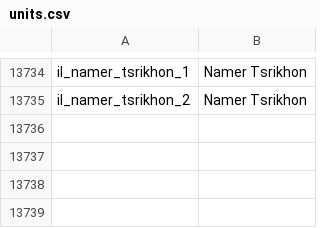
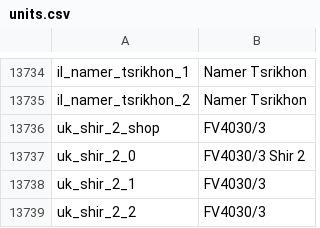
Before and after one commit to jaek898/wt-localization, a CSV file: Dechinafied/units.csv, drawn as a sheet; only a part is shown, gaps mark what is left out; the diff names each change by its address in the sheet, - before the commit and + after, or states it on an @@ line.

```diff
--- a/Dechinafied/units.csv
+++ b/Dechinafied/units.csv
+row 13736: uk_shir_2_shop | FV4030/3
+row 13737: uk_shir_2_0 | FV4030/3 Shir 2
+row 13738: uk_shir_2_1 | FV4030/3
+row 13739: uk_shir_2_2 | FV4030/3
```
Also changed, not shown: New Icons/units.csv, Standard/units.csv.
